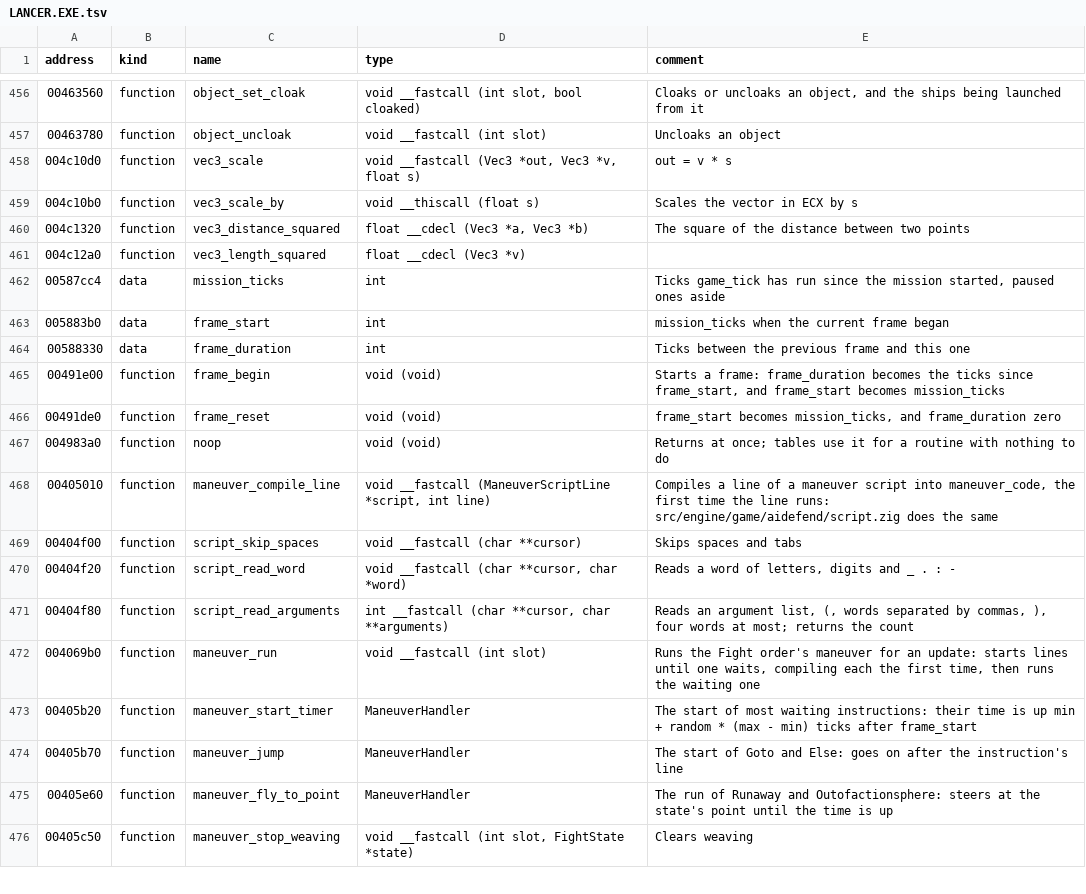
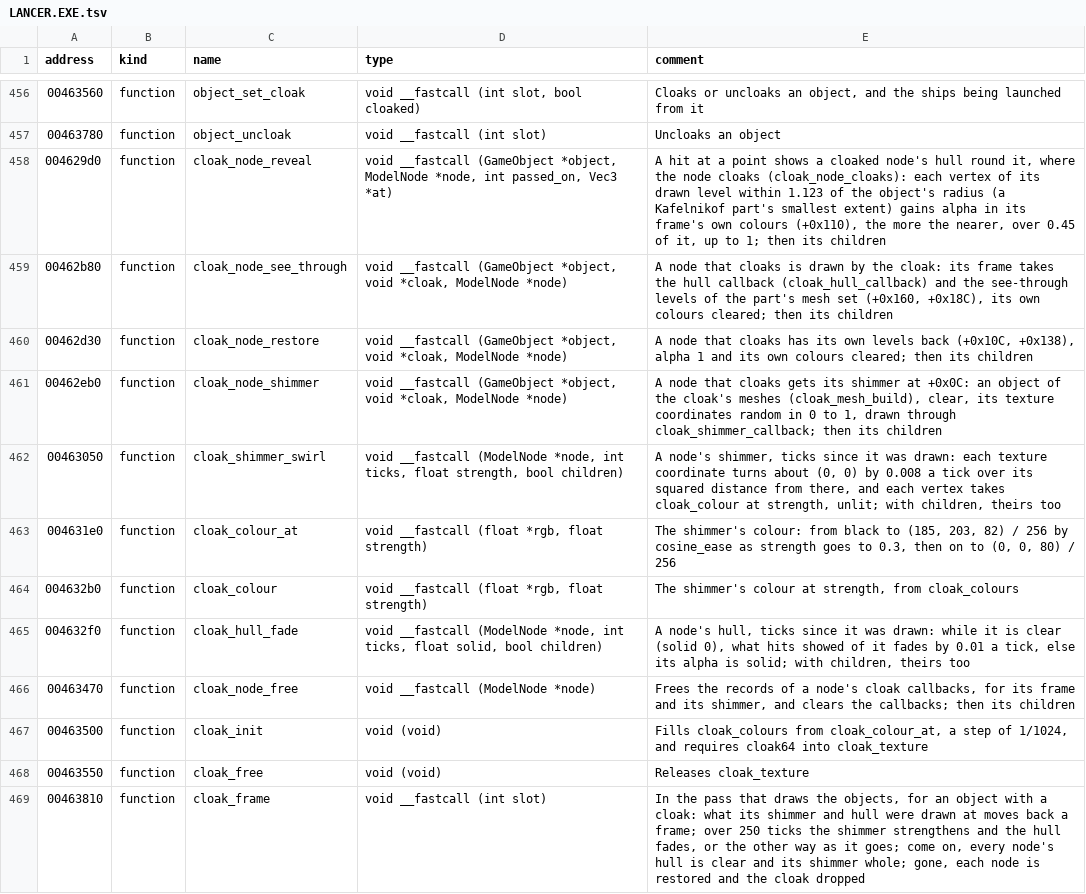
Before and after one commit to vdmkenny/openreliant, a TSV file: ghidra/names/LANCER.EXE.tsv, drawn as a sheet; only a part is shown, gaps mark what is left out; the shorter side is filled out with more unchanged rows; the diff covers the shown part only.

Commit message:
feat: the cloak (#267)
* feat: the cloak

Ships whose model can cloak had the cloak's charge and light but no cloak. They
now fade behind the shimmer and come back as cloak.cpp has it: the loader's
see-through and shimmer meshes, the change over 250 ticks with the frame's
wobble, the hull that hits show through it, the player's CLOAK SHIP and the
controls that drop the cloak, the spent charge, and the maneuvers' Cloak.

* feat: a cloaking ship's shadow fades, and cloakable models show their static lights

A ship's shadow vanished the moment it began to cloak, as its see-through hull
cast nothing. The hull now casts as strongly as it is solid, drawn into a share
of the shadow map's texels, so the shadow fades out with the ship.

The game's cloakable models have colours of their own, which the renderer took
in place of the static lights baked into their meshes, so the Basilisk's red
light never showed. The port adds both.

* refactor: share the cloak's part walk, the ease, view 13 and Betty's word

The pass over the cloak left some duplication: every part walk unwrapped the
part's cloak itself and two repeated the walk into mounted models; the cloak
had a second port of cosine_ease that the shields already had; view 13 was
named separately in three modules; and Betty's word was reached through the
world in three places. Each now has one place, and the drawing reads the view
it is drawn in rather than a copy of its settings.

```diff
--- a/ghidra/names/LANCER.EXE.tsv
+++ b/ghidra/names/LANCER.EXE.tsv
@@ -457 +457,13 @@ address	kind	name	type	comment
 00463780	function	object_uncloak	void __fastcall (int slot)	Uncloaks an object
+004629d0	function	cloak_node_reveal	void __fastcall (GameObject *object, ModelNode *node, int passed_on, Vec3 *at)	A hit at a point shows a cloaked node's hull round it, where the node cloaks (cloak_node_cloaks): each vertex of its drawn level within 1.123 of the object's radius (a Kafelnikof part's smallest extent) gains alpha in its frame's own colours (+0x110), the more the nearer, over 0.45 of it, up to 1; then its children
+00462b80	function	cloak_node_see_through	void __fastcall (GameObject *object, void *cloak, ModelNode *node)	A node that cloaks is drawn by the cloak: its frame takes the hull callback (cloak_hull_callback) and the see-through levels of the part's mesh set (+0x160, +0x18C), its own colours cleared; then its children
+00462d30	function	cloak_node_restore	void __fastcall (GameObject *object, void *cloak, ModelNode *node)	A node that cloaks has its own levels back (+0x10C, +0x138), alpha 1 and its own colours cleared; then its children
+00462eb0	function	cloak_node_shimmer	void __fastcall (GameObject *object, void *cloak, ModelNode *node)	A node that cloaks gets its shimmer at +0x0C: an object of the cloak's meshes (cloak_mesh_build), clear, its texture coordinates random in 0 to 1, drawn through cloak_shimmer_callback; then its children
+00463050	function	cloak_shimmer_swirl	void __fastcall (ModelNode *node, int ticks, float strength, bool children)	A node's shimmer, ticks since it was drawn: each texture coordinate turns about (0, 0) by 0.008 a tick over its squared distance from there, and each vertex takes cloak_colour at strength, unlit; with children, theirs too
+004631e0	function	cloak_colour_at	void __fastcall (float *rgb, float strength)	The shimmer's colour: from black to (185, 203, 82) / 256 by cosine_ease as strength goes to 0.3, then on to (0, 0, 80) / 256
+004632b0	function	cloak_colour	void __fastcall (float *rgb, float strength)	The shimmer's colour at strength, from cloak_colours
+004632f0	function	cloak_hull_fade	void __fastcall (ModelNode *node, int ticks, float solid, bool children)	A node's hull, ticks since it was drawn: while it is clear (solid 0), what hits showed of it fades by 0.01 a tick, else its alpha is solid; with children, theirs too
+00463470	function	cloak_node_free	void __fastcall (ModelNode *node)	Frees the records of a node's cloak callbacks, for its frame and its shimmer, and clears the callbacks; then its children
+00463500	function	cloak_init	void (void)	Fills cloak_colours from cloak_colour_at, a step of 1/1024, and requires cloak64 into cloak_texture
+00463550	function	cloak_free	void (void)	Releases cloak_texture
+00463810	function	cloak_frame	void __fastcall (int slot)	In the pass that draws the objects, for an object with a cloak: what its shimmer and hull were drawn at moves back a frame; over 250 ticks the shimmer strengthens and the hull fades, or the other way as it goes; come on, every node's hull is clear and its shimmer whole; gone, each node is restored and the cloak dropped
```
Also changed, not shown: 11 added rows and 1 edited cell elsewhere in this file, 37 other files.
